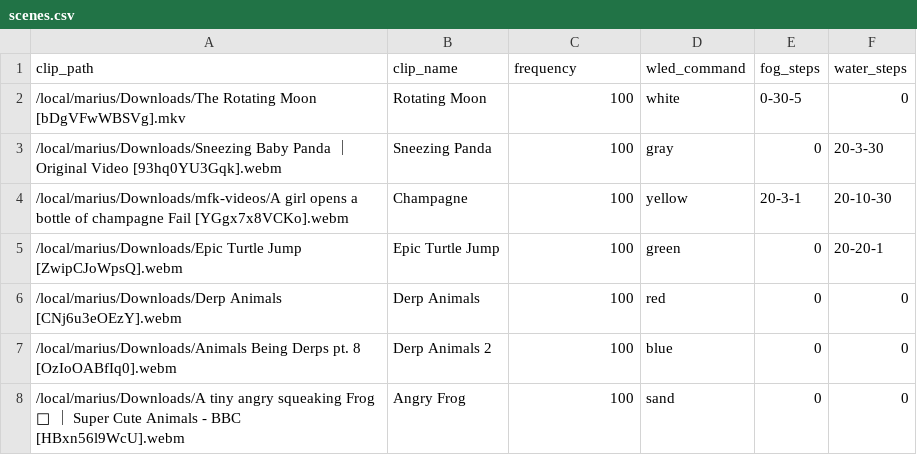
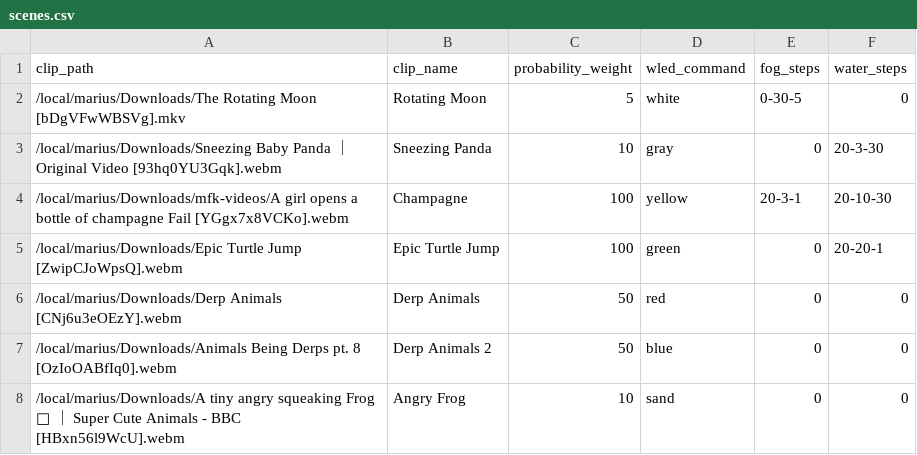
Before and after one commit to teufelweich/mfk-hexenhaus, a CSV file: scenes.csv, drawn as a sheet.

Commit message:
add weighted probabilities

```diff
--- a/scenes.csv
+++ b/scenes.csv
@@ -1,8 +1,8 @@
-clip_path,clip_name,frequency,wled_command,fog_steps,water_steps
-/local/marius/Downloads/The Rotating Moon [bDgVFwWBSVg].mkv,Rotating Moon,100,white,0-30-5,0
-/local/marius/Downloads/Sneezing Baby Panda ｜ Original Video [93hq0YU3Gqk].webm,Sneezing Panda,100,gray,0,20-3-30
+clip_path,clip_name,probability_weight,wled_command,fog_steps,water_steps
+/local/marius/Downloads/The Rotating Moon [bDgVFwWBSVg].mkv,Rotating Moon,5,white,0-30-5,0
+/local/marius/Downloads/Sneezing Baby Panda ｜ Original Video [93hq0YU3Gqk].webm,Sneezing Panda,10,gray,0,20-3-30
 /local/marius/Downloads/mfk-videos/A girl opens a bottle of champagne Fail [YGgx7x8VCKo].webm,Champagne,100,yellow,20-3-1,20-10-30
 /local/marius/Downloads/Epic Turtle Jump [ZwipCJoWpsQ].webm,Epic Turtle Jump,100,green,0,20-20-1
-/local/marius/Downloads/Derp Animals [CNj6u3eOEzY].webm,Derp Animals,100,red,0,0
-/local/marius/Downloads/Animals Being Derps pt. 8 [OzIoOABfIq0].webm,Derp Animals 2,100,blue,0,0
-/local/marius/Downloads/A tiny angry squeaking Frog 🐸 ｜ Super Cute Animals - BBC [HBxn56l9WcU].webm,Angry Frog,100,sand,0,0
+/local/marius/Downloads/Derp Animals [CNj6u3eOEzY].webm,Derp Animals,50,red,0,0
+/local/marius/Downloads/Animals Being Derps pt. 8 [OzIoOABfIq0].webm,Derp Animals 2,50,blue,0,0
+/local/marius/Downloads/A tiny angry squeaking Frog 🐸 ｜ Super Cute Animals - BBC [HBxn56l9WcU].webm,Angry Frog,10,sand,0,0
```
Also changed, not shown: 1 other file.
